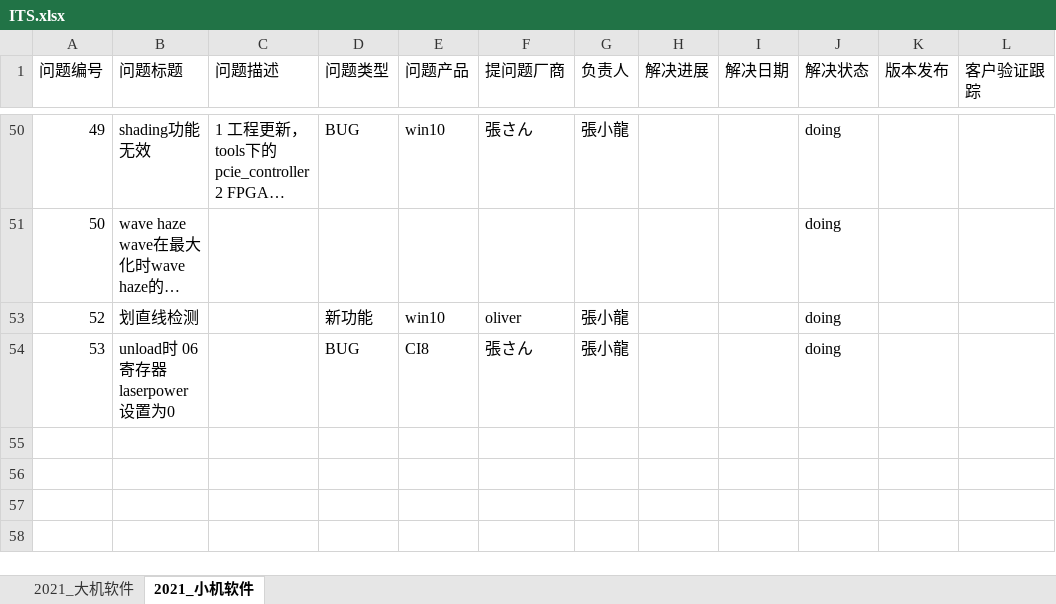
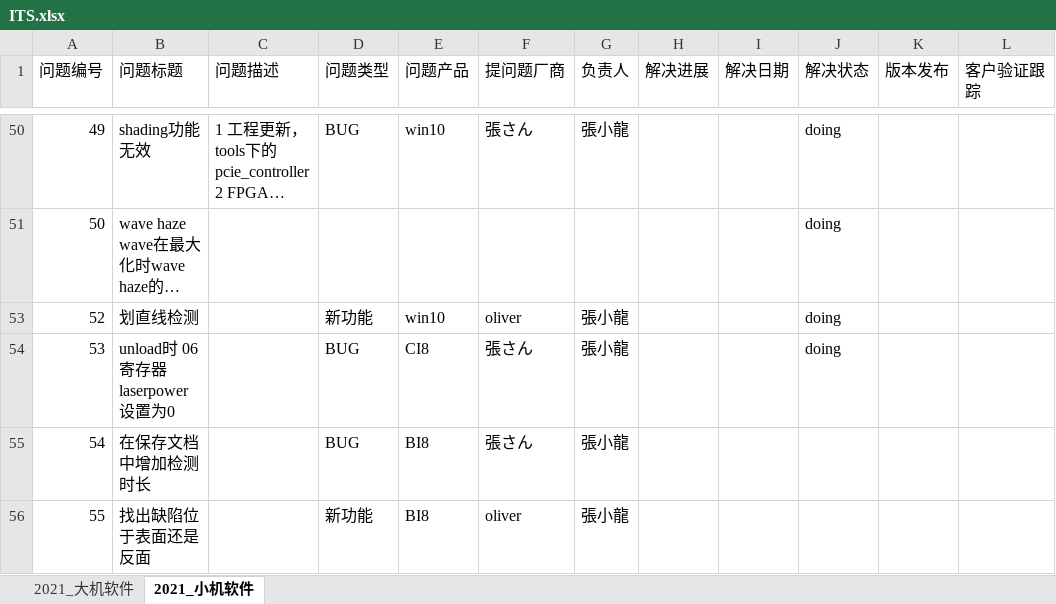
Before and after one commit to longqijun/ITS, an Excel workbook: ITS.xlsx, sheet 2021_小机软件, drawn as a sheet; only a part is shown, gaps mark what is left out; long unchanged cells end in …; values as stored, in another font and other column widths than the file's, no borders; the diff names each change by its address in the sheet, - before the commit and + after, or states it on an @@ line.

Commit message:
update

```diff
--- a/ITS.xlsx (sheet 2021_小机软件)
+++ b/ITS.xlsx (sheet 2021_小机软件)
+row 55: 54 | 在保存文档中增加检测时长 |  | BUG | BI8 | 張さん | 張小龍
+row 56: 55 | 找出缺陷位于表面还是反面 |  | 新功能 | BI8 | oliver | 張小龍
```
